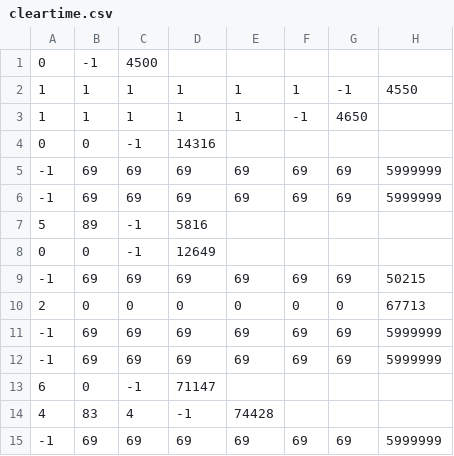
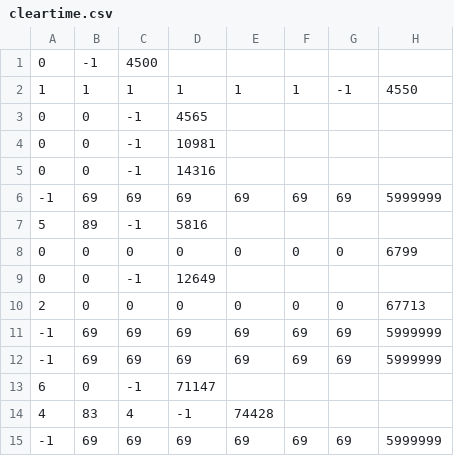
Before and after one commit to reo-prg/cube, a CSV file: data/cleartime.csv, drawn as a sheet; only a part is shown.

```diff
--- a/data/cleartime.csv
+++ b/data/cleartime.csv
@@ -2,9 +2,9 @@
 1,1,1,1,1,1,-1,4550
-1,1,1,1,1,-1,4650
+0,0,-1,4565
+0,0,-1,10981
 0,0,-1,14316
 -1,69,69,69,69,69,69,5999999
--1,69,69,69,69,69,69,5999999
 5,89,-1,5816
+0,0,0,0,0,0,0,6799
 0,0,-1,12649
--1,69,69,69,69,69,69,50215
 2,0,0,0,0,0,0,67713
```
Also changed, not shown: data/stage_2.csv, data/stage_4.csv, 34 other files.
